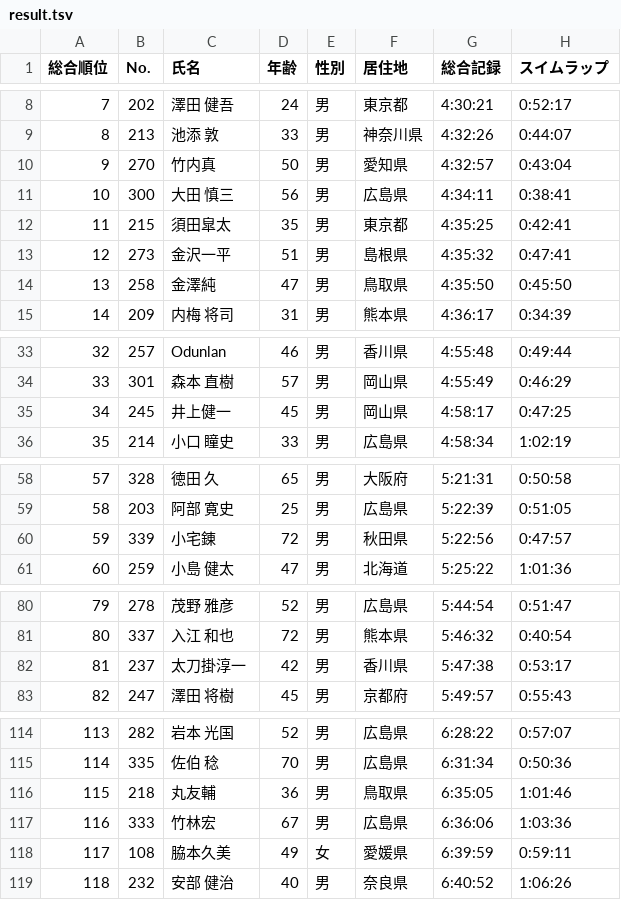
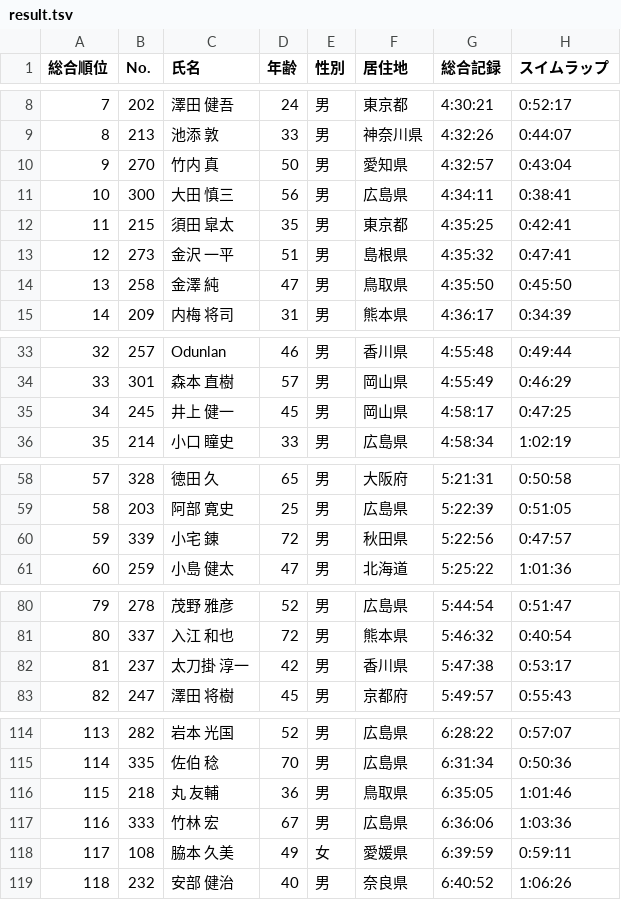
Before and after one commit to matsubo/triathlon-result-data, a TSV file: master/2025/fukuyama_middle/result.tsv, drawn as a sheet; only a part is shown, gaps mark what is left out; the diff covers the shown part only; the diff names each change by its address in the sheet, - before the commit and + after, or states it on an @@ line.

```diff
--- a/master/2025/fukuyama_middle/result.tsv
+++ b/master/2025/fukuyama_middle/result.tsv
-C10 (氏名): 竹内真
+C10 (氏名): 竹内 真
-C12 (氏名): 須田皐太
+C12 (氏名): 須田 皐太
-C13 (氏名): 金沢一平
+C13 (氏名): 金沢 一平
-C14 (氏名): 金澤純
+C14 (氏名): 金澤 純
-C35 (氏名): 井上健一
+C35 (氏名): 井上 健一
-C60 (氏名): 小宅錬
+C60 (氏名): 小宅 錬
-C82 (氏名): 太刀掛淳一
+C82 (氏名): 太刀掛 淳一
-C116 (氏名): 丸友輔
+C116 (氏名): 丸 友輔
-C117 (氏名): 竹林宏
+C117 (氏名): 竹林 宏
-C118 (氏名): 脇本久美
+C118 (氏名): 脇本 久美
```
Also changed, not shown: 3 edited cells elsewhere in this file, master/2018/yokohama_sprint/result.tsv, master/2021/sainokuni_b/result.tsv, 23 other files.
